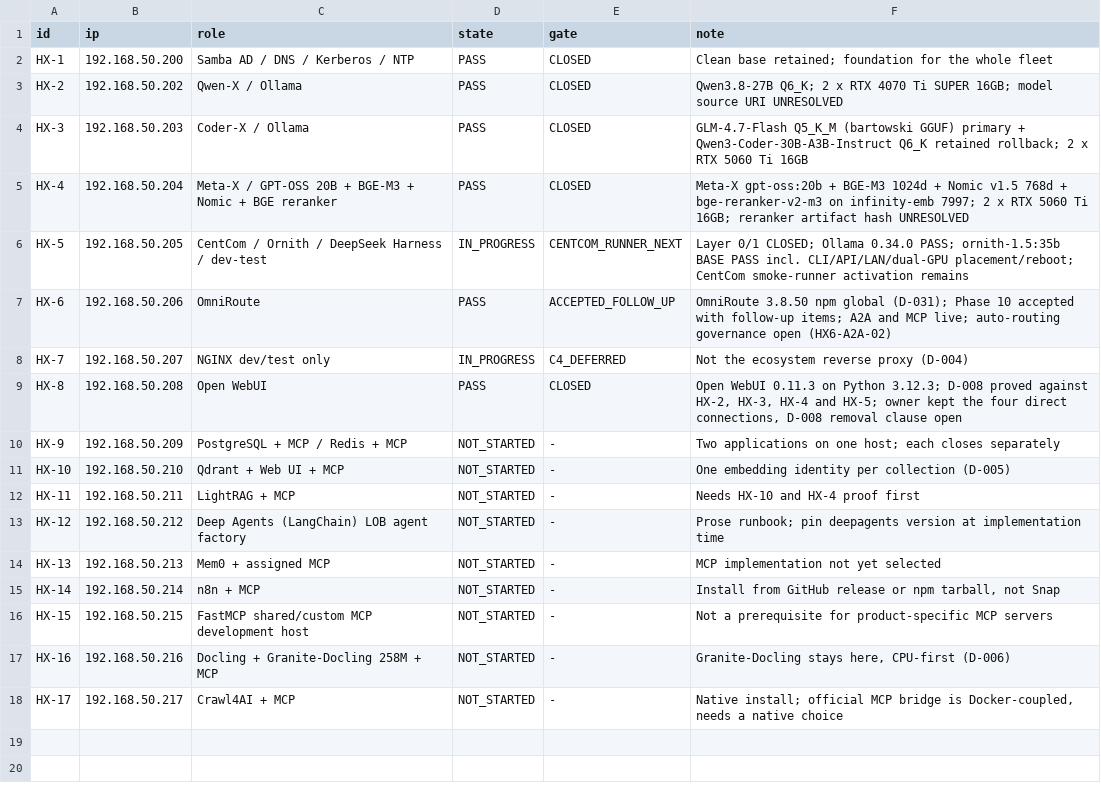
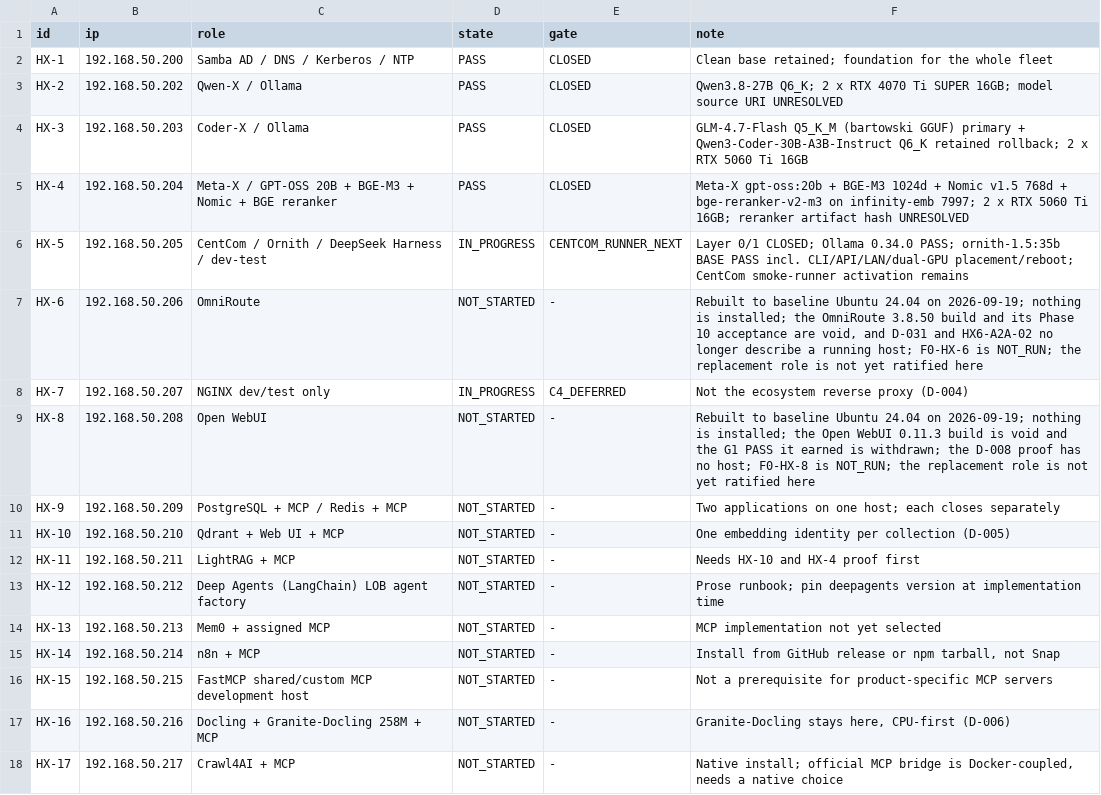
Before and after one commit to HX-Infratstructure/HX-Eco-System, a TSV file: docs/00-control/hx-fleet.tsv, drawn as a sheet.

```diff
--- a/docs/00-control/hx-fleet.tsv
+++ b/docs/00-control/hx-fleet.tsv
@@ -6,5 +6,5 @@ HX-4	192.168.50.204	Meta-X / GPT-OSS 20B + BGE-M3 + Nomic + BGE reranker	PASS	CL
 HX-5	192.168.50.205	CentCom / Ornith / DeepSeek Harness / dev-test	IN_PROGRESS	CENTCOM_RUNNER_NEXT	Layer 0/1 CLOSED; Ollama 0.34.0 PASS; ornith-1.5:35b BASE PASS incl. CLI/API/LAN/dual-GPU placement/reboot; CentCom smoke-runner activation remains
-HX-6	192.168.50.206	OmniRoute	PASS	ACCEPTED_FOLLOW_UP	OmniRoute 3.8.50 npm global (D-031); Phase 10 accepted with follow-up items; A2A and MCP live; auto-routing governance open (HX6-A2A-02)
+HX-6	192.168.50.206	OmniRoute	NOT_STARTED	-	Rebuilt to baseline Ubuntu 24.04 on 2026-09-19; nothing is installed; the OmniRoute 3.8.50 build and its Phase 10 acceptance are void, and D-031 and HX6-A2A-02 no longer describe a running host; F0-HX-6 is NOT_RUN; the replacement role is not yet ratified here
 HX-7	192.168.50.207	NGINX dev/test only	IN_PROGRESS	C4_DEFERRED	Not the ecosystem reverse proxy (D-004)
-HX-8	192.168.50.208	Open WebUI	PASS	CLOSED	Open WebUI 0.11.3 on Python 3.12.3; D-008 proved against HX-2, HX-3, HX-4 and HX-5; owner kept the four direct connections, D-008 removal clause open
+HX-8	192.168.50.208	Open WebUI	NOT_STARTED	-	Rebuilt to baseline Ubuntu 24.04 on 2026-09-19; nothing is installed; the Open WebUI 0.11.3 build is void and the G1 PASS it earned is withdrawn; the D-008 proof has no host; F0-HX-8 is NOT_RUN; the replacement role is not yet ratified here
 HX-9	192.168.50.209	PostgreSQL + MCP / Redis + MCP	NOT_STARTED	-	Two applications on one host; each closes separately
```
Also changed, not shown: 56 other files.
